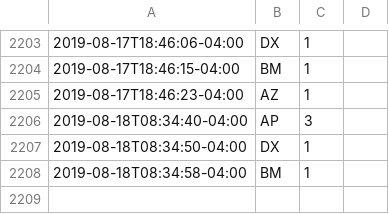
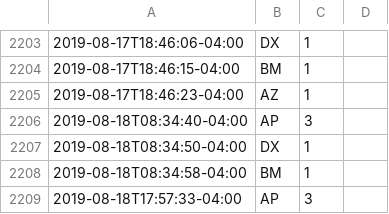
Before and after one commit to fuzzyTew/todo, a CSV file: Routine/meds/2019-meds.csv, drawn as a sheet; only a part is shown, gaps mark what is left out; the diff names each change by its address in the sheet, - before the commit and + after, or states it on an @@ line.

```diff
--- a/Routine/meds/2019-meds.csv
+++ b/Routine/meds/2019-meds.csv
+row 2209: 2019-08-18T17:57:33-04:00 | AP | 3
```
Also changed, not shown: Routine/ttrack/time_details.csv.
